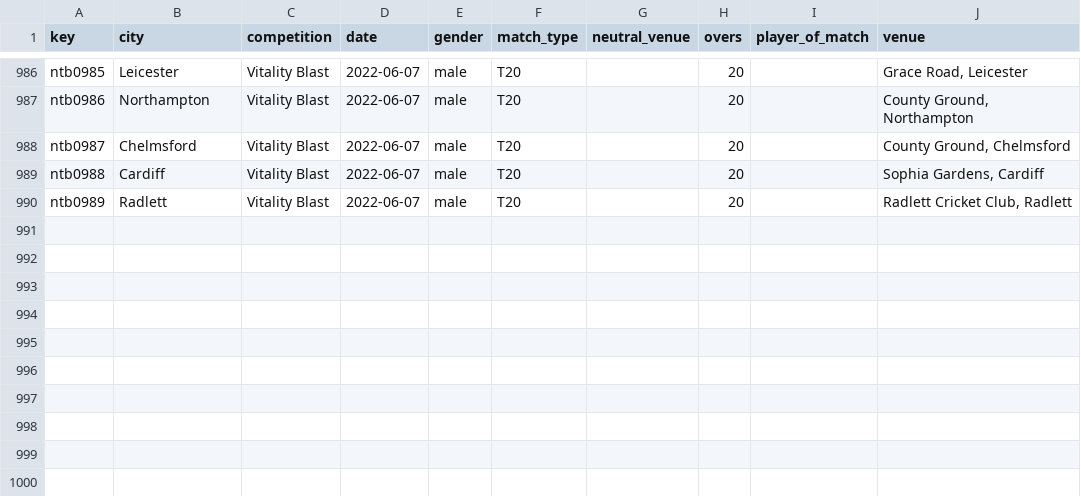
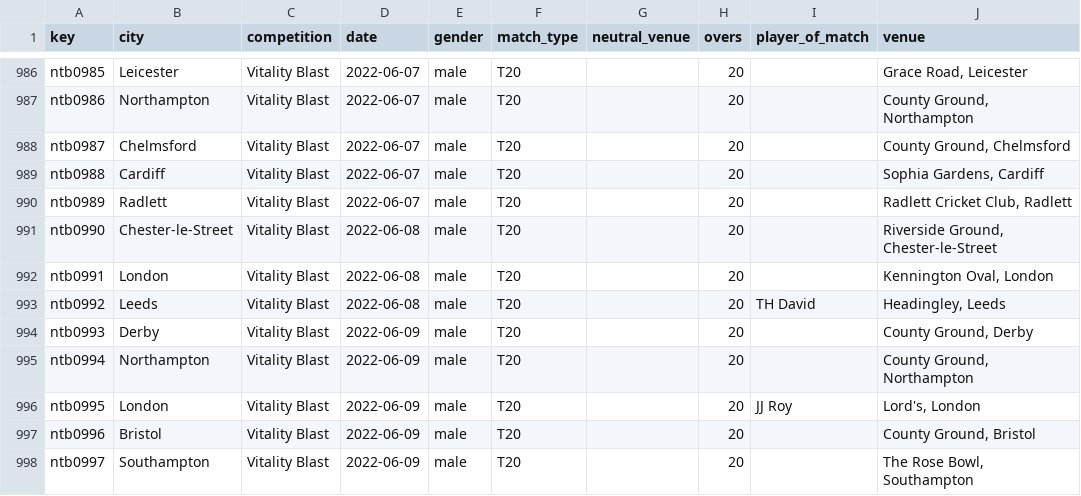
Before and after one commit to sawlachintan/cricket_data, a CSV file: ntb_data/info_df.csv, drawn as a sheet; only a part is shown, gaps mark what is left out.

```diff
--- a/ntb_data/info_df.csv
+++ b/ntb_data/info_df.csv
@@ -990 +990,9 @@ ntb0988,Cardiff,Vitality Blast,2022-06-07,male,T20,,20,,"Sophia Gardens, Cardiff
 ntb0989,Radlett,Vitality Blast,2022-06-07,male,T20,,20,,"Radlett Cricket Club, Radlett"
+ntb0990,Chester-le-Street,Vitality Blast,2022-06-08,male,T20,,20,,"Riverside Ground, Chester-le-Street"
+ntb0991,London,Vitality Blast,2022-06-08,male,T20,,20,,"Kennington Oval, London"
+ntb0992,Leeds,Vitality Blast,2022-06-08,male,T20,,20,TH David,"Headingley, Leeds"
+ntb0993,Derby,Vitality Blast,2022-06-09,male,T20,,20,,"County Ground, Derby"
+ntb0994,Northampton,Vitality Blast,2022-06-09,male,T20,,20,,"County Ground, Northampton"
+ntb0995,London,Vitality Blast,2022-06-09,male,T20,,20,JJ Roy,"Lord's, London"
+ntb0996,Bristol,Vitality Blast,2022-06-09,male,T20,,20,,"County Ground, Bristol"
+ntb0997,Southampton,Vitality Blast,2022-06-09,male,T20,,20,,"The Rose Bowl, Southampton"
```
Also changed, not shown: bbl_data/outcome_df.csv, ipl_data/outcome_df.csv, 28 other files.
